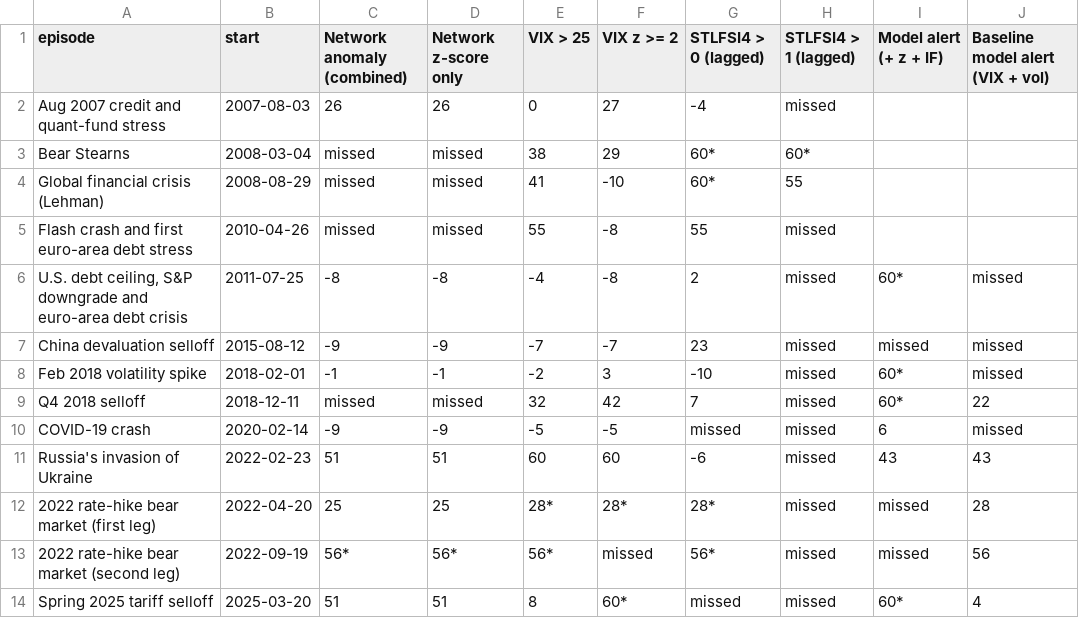
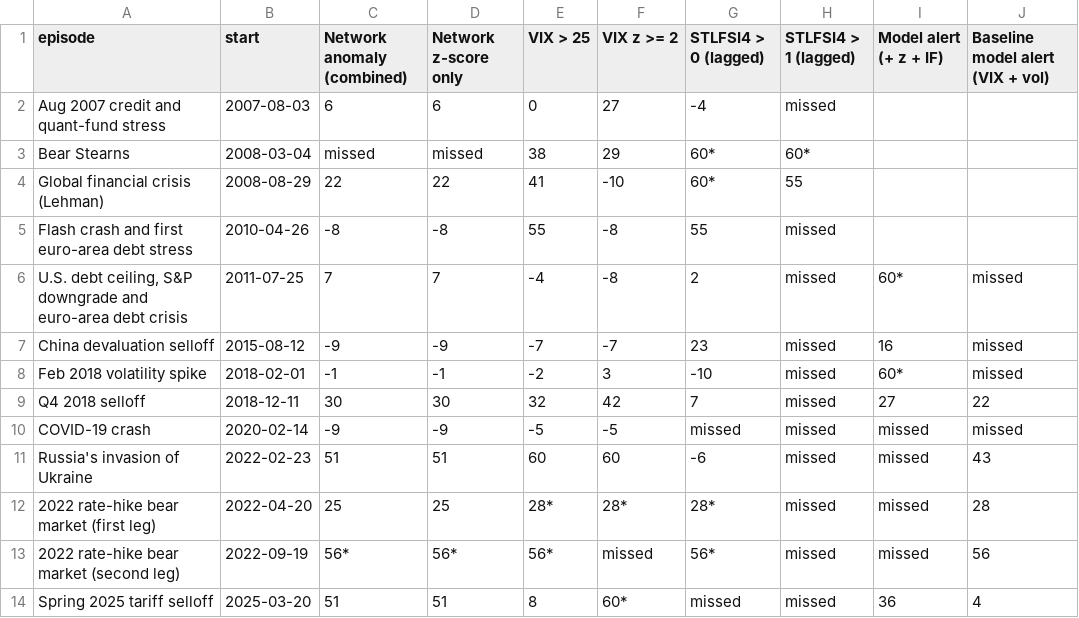
Before and after one commit to rishimaroju25/RGBFS, a CSV file: notebooks/outputs/rishi_week6/lead_times_by_episode_start.csv, drawn as a sheet.

```diff
--- a/notebooks/outputs/rishi_week6/lead_times_by_episode_start.csv
+++ b/notebooks/outputs/rishi_week6/lead_times_by_episode_start.csv
@@ -1,14 +1,14 @@
 episode,start,Network anomaly (combined),Network z-score only,VIX > 25,VIX z >= 2,STLFSI4 > 0 (lagged),STLFSI4 > 1 (lagged),Model alert (+ z + IF),Baseline model alert (VIX + vol)
-Aug 2007 credit and quant-fund stress,2007-08-03,26,26,0,27,-4,missed,,
+Aug 2007 credit and quant-fund stress,2007-08-03,6,6,0,27,-4,missed,,
 Bear Stearns,2008-03-04,missed,missed,38,29,60*,60*,,
-Global financial crisis (Lehman),2008-08-29,missed,missed,41,-10,60*,55,,
-Flash crash and first euro-area debt stress,2010-04-26,missed,missed,55,-8,55,missed,,
-"U.S. debt ceiling, S&P downgrade and euro-area debt crisis",2011-07-25,-8,-8,-4,-8,2,missed,60*,missed
-China devaluation selloff,2015-08-12,-9,-9,-7,-7,23,missed,missed,missed
+Global financial crisis (Lehman),2008-08-29,22,22,41,-10,60*,55,,
+Flash crash and first euro-area debt stress,2010-04-26,-8,-8,55,-8,55,missed,,
+"U.S. debt ceiling, S&P downgrade and euro-area debt crisis",2011-07-25,7,7,-4,-8,2,missed,60*,missed
+China devaluation selloff,2015-08-12,-9,-9,-7,-7,23,missed,16,missed
 Feb 2018 volatility spike,2018-02-01,-1,-1,-2,3,-10,missed,60*,missed
-Q4 2018 selloff,2018-12-11,missed,missed,32,42,7,missed,60*,22
-COVID-19 crash,2020-02-14,-9,-9,-5,-5,missed,missed,6,missed
-Russia's invasion of Ukraine,2022-02-23,51,51,60,60,-6,missed,43,43
+Q4 2018 selloff,2018-12-11,30,30,32,42,7,missed,27,22
+COVID-19 crash,2020-02-14,-9,-9,-5,-5,missed,missed,missed,missed
+Russia's invasion of Ukraine,2022-02-23,51,51,60,60,-6,missed,missed,43
 2022 rate-hike bear market (first leg),2022-04-20,25,25,28*,28*,28*,missed,missed,28
 2022 rate-hike bear market (second leg),2022-09-19,56*,56*,56*,missed,56*,missed,missed,56
-Spring 2025 tariff selloff,2025-03-20,51,51,8,60*,missed,missed,60*,4
+Spring 2025 tariff selloff,2025-03-20,51,51,8,60*,missed,missed,36,4
```
Also changed, not shown: notebooks/outputs/rishi_week4/alert_events.csv, notebooks/outputs/rishi_week4/lead_times_combined.csv, 42 other files.
